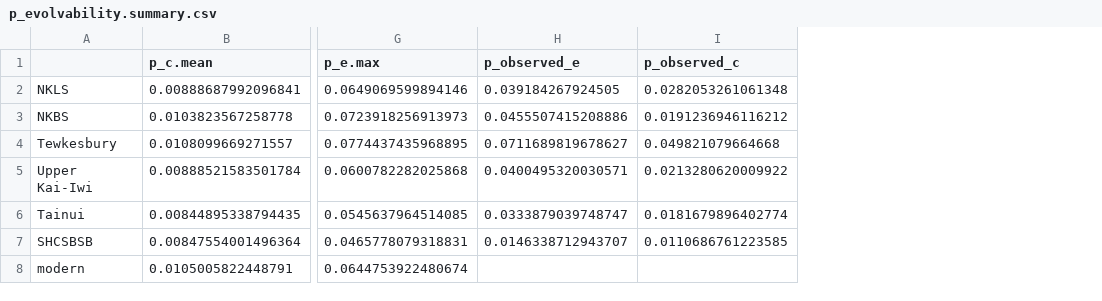
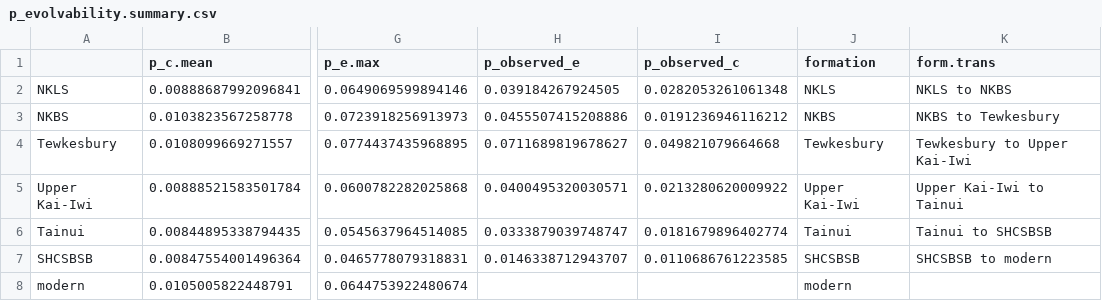
Before and after one commit to meghalithic/magnifica, a CSV file: Results/p_evolvability.summary.csv, drawn as a sheet; only a part is shown, gaps mark what is left out; the diff names each change by its address in the sheet, - before the commit and + after, or states it on an @@ line.

```diff
--- a/Results/p_evolvability.summary.csv
+++ b/Results/p_evolvability.summary.csv
+column J (formation), rows 2-8: NKLS | NKBS | Tewkesbury | Upper Kai-Iwi | Tainui | SHCSBSB | modern
+column K (form.trans), rows 2-7: NKLS to NKBS | NKBS to Tewkesbury | Tewkesbury to Upper Kai-Iwi | Upper Kai-Iwi to Tainui | Tainui to SHCSBSB | SHCSBSB to modern
```
Also changed, not shown: 12 other files.
